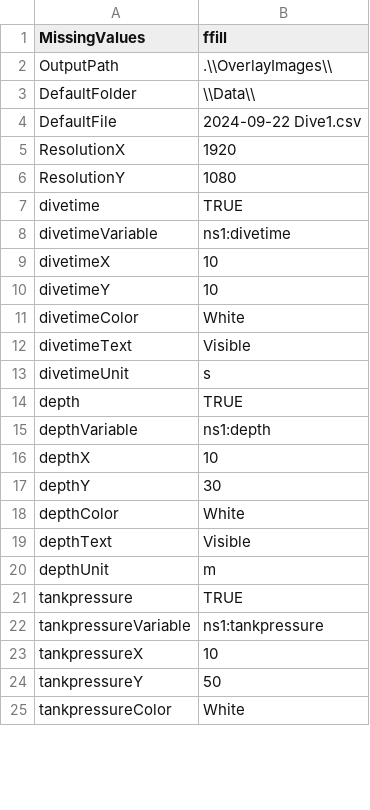
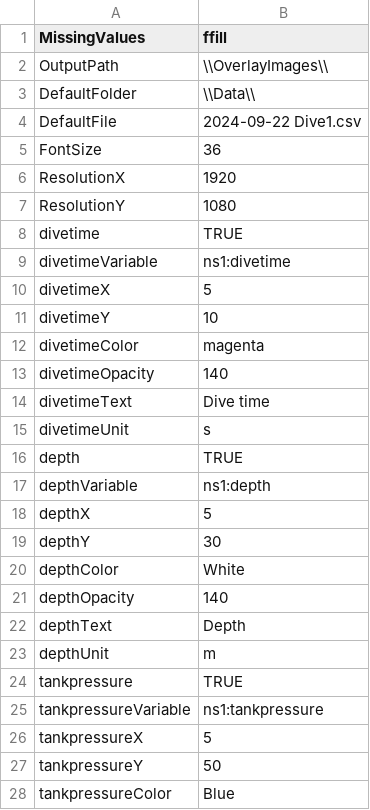
Before and after one commit to TiainenA/UDDF-to-telemetry-overlay, a CSV file: Parameters.csv, drawn as a sheet; only a part is shown; the diff covers the shown part only.

Commit message:
Currently it seems to work
Quite a bit changes, but all is all the overlay maker works (at least with the test data)

```diff
--- a/Parameters.csv
+++ b/Parameters.csv
@@ -1,5 +1,6 @@
 MissingValues,ffill
-OutputPath,.\\OverlayImages\\
+OutputPath,\\OverlayImages\\
 DefaultFolder,\\Data\\
 DefaultFile,2024-09-22 Dive1.csv
+FontSize,36
 ResolutionX,1920
@@ -8,6 +9,7 @@ divetime,TRUE
 divetimeVariable,ns1:divetime
-divetimeX,10
+divetimeX,5
 divetimeY,10
-divetimeColor,White
-divetimeText,Visible
+divetimeColor,magenta
+divetimeOpacity,140
+divetimeText,Dive time
 divetimeUnit,s
@@ -15,6 +17,7 @@ depth,TRUE
 depthVariable,ns1:depth
-depthX,10
+depthX,5
 depthY,30
 depthColor,White
-depthText,Visible
+depthOpacity,140
+depthText,Depth
 depthUnit,m
@@ -22,4 +25,4 @@ tankpressure,TRUE
 tankpressureVariable,ns1:tankpressure
-tankpressureX,10
+tankpressureX,5
 tankpressureY,50
-tankpressureColor,White
+tankpressureColor,Blue
```
Also changed, not shown: 10 added rows and 4 edited cells elsewhere in this file, 6 other files.
